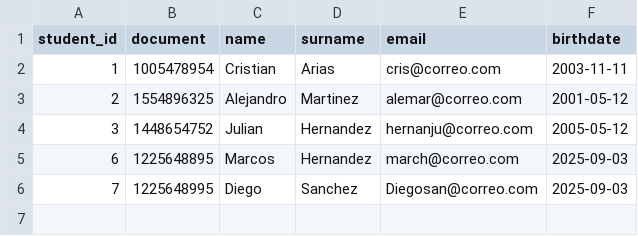
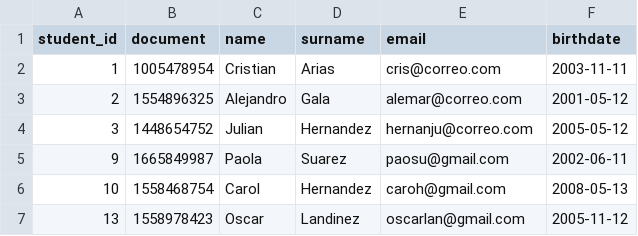
Before and after one commit to bycris13/MiniSIGA, a CSV file: data/students.csv, drawn as a sheet.

```diff
--- a/data/students.csv
+++ b/data/students.csv
@@ -2,5 +2,6 @@ student_id,document,name,surname,email,birthdate
 1,1005478954,Cristian,Arias,cris@correo.com,2003-11-11
-2,1554896325,Alejandro,Martinez,alemar@correo.com,2001-05-12
+2,1554896325,Alejandro,Gala,alemar@correo.com,2001-05-12
 3,1448654752,Julian,Hernandez,hernanju@correo.com,2005-05-12
-6,1225648895,Marcos,Hernandez,march@correo.com,2025-09-03
-7,1225648995,Diego,Sanchez,Diegosan@correo.com,2025-09-03
+9,1665849987,Paola,Suarez,paosu@gmail.com,2002-06-11
+10,1558468754,Carol,Hernandez,caroh@gmail.com,2008-05-13
+13,1558978423,Oscar,Landinez,oscarlan@gmail.com,2005-11-12
```
Also changed, not shown: 14 other files.
